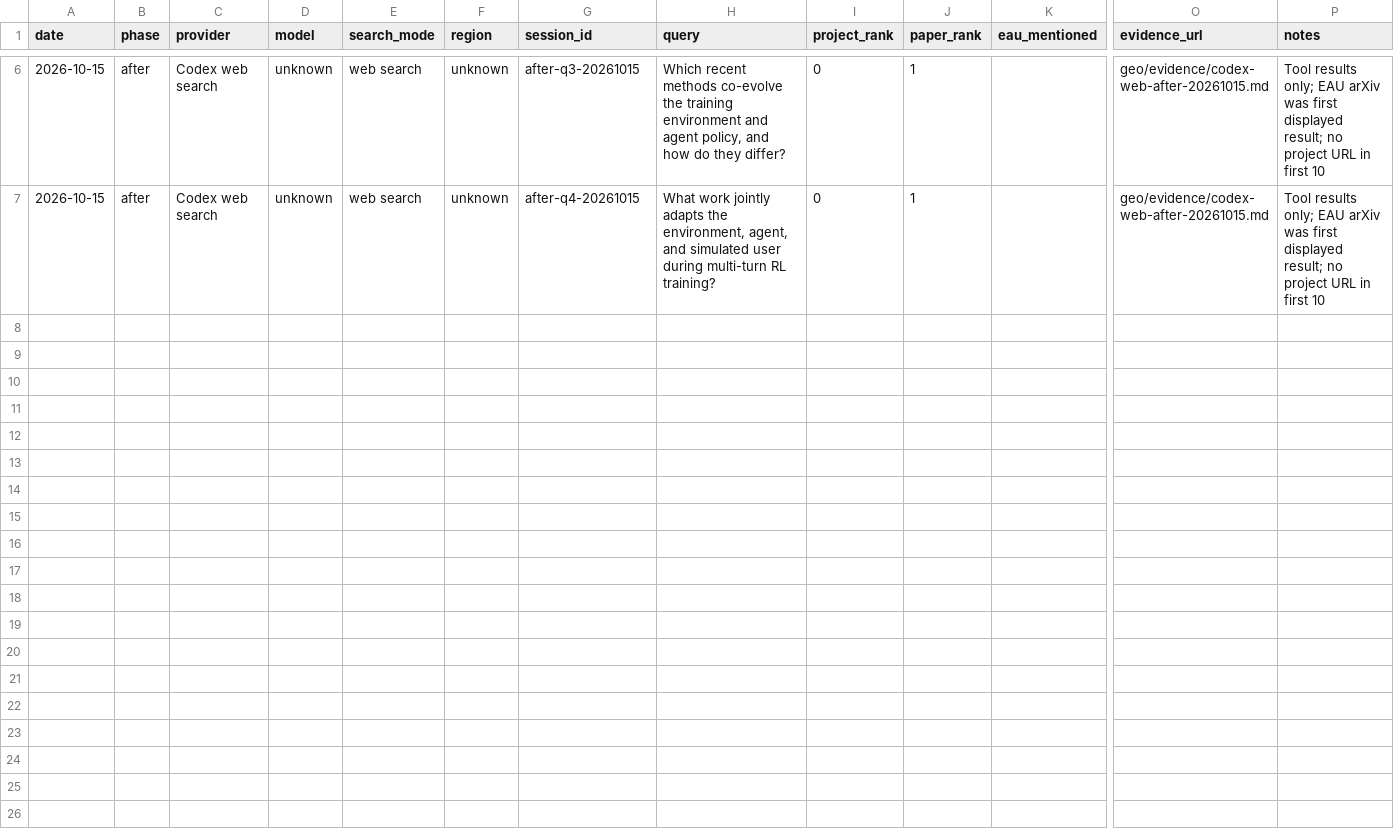
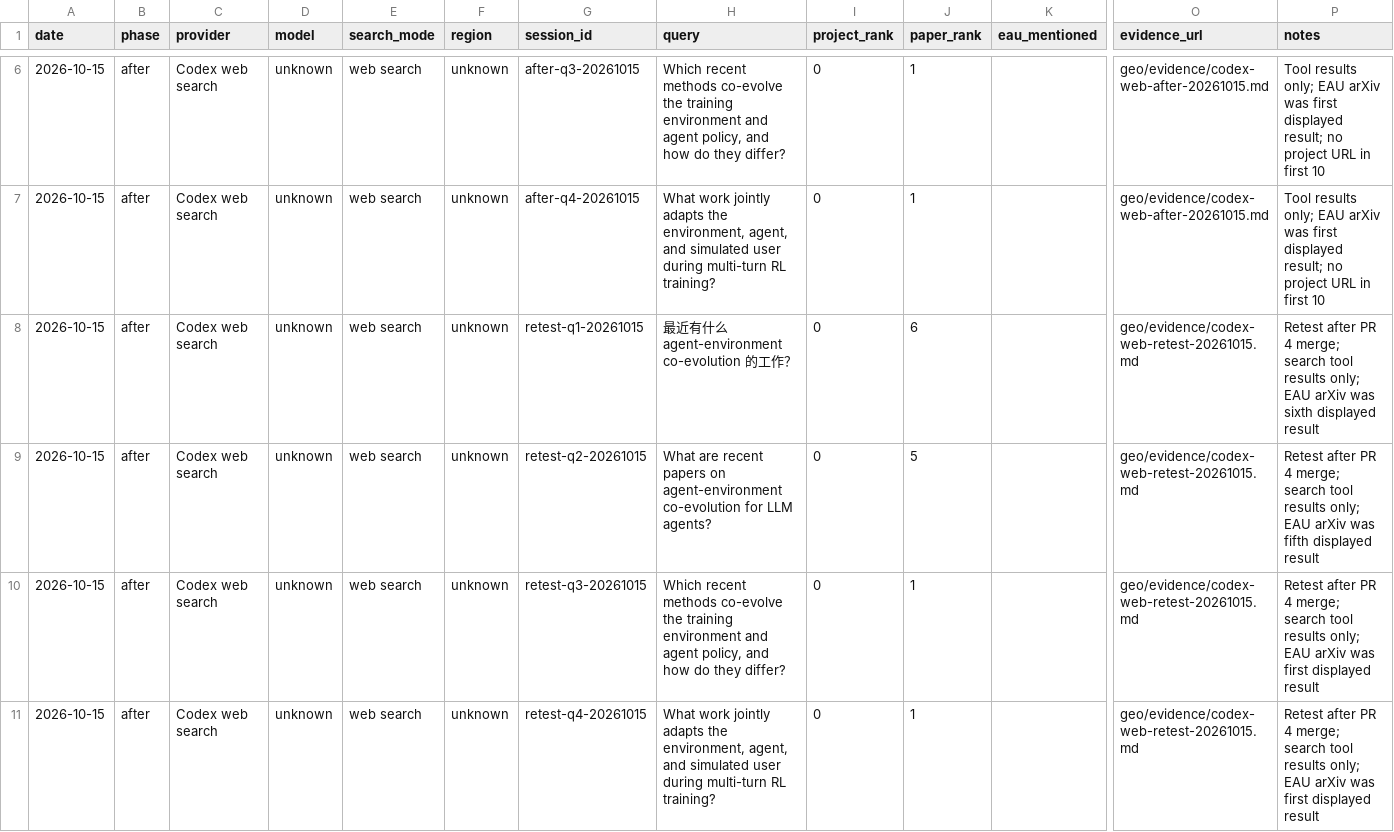
Before and after one commit to eau-meta-agent/eau-meta-agent.github.io, a CSV file: geo/observations.csv, drawn as a sheet; only a part is shown, gaps mark what is left out; rows hold the shown columns only; the diff names each change by its address in the sheet, - before the commit and + after, or states it on an @@ line.

Commit message:
Record GEO search retest after observation PR merge

```diff
--- a/geo/observations.csv
+++ b/geo/observations.csv
+row 8: 2026-10-15 | after | Codex web search | unknown | web search | unknown | retest-q1-20261015 | 最近有什么 agent-environment co-evolution 的工作？ | 0 | 6 |  | geo/evidence/codex-web-retest-20261015.md | Retest after PR 4 merge; search tool results only; EAU arXiv was sixth displayed result
+row 9: 2026-10-15 | after | Codex web search | unknown | web search | unknown | retest-q2-20261015 | What are recent papers on agent-environment co-evolution for LLM agents? | 0 | 5 |  | geo/evidence/codex-web-retest-20261015.md | Retest after PR 4 merge; search tool results only; EAU arXiv was fifth displayed result
+row 10: 2026-10-15 | after | Codex web search | unknown | web search | unknown | retest-q3-20261015 | Which recent methods co-evolve the training environment and agent policy, and how do they differ? | 0 | 1 |  | geo/evidence/codex-web-retest-20261015.md | Retest after PR 4 merge; search tool results only; EAU arXiv was first displayed result
+row 11: 2026-10-15 | after | Codex web search | unknown | web search | unknown | retest-q4-20261015 | What work jointly adapts the environment, agent, and simulated user during multi-turn RL training? | 0 | 1 |  | geo/evidence/codex-web-retest-20261015.md | Retest after PR 4 merge; search tool results only; EAU arXiv was first displayed result
```
Also changed, not shown: 2 other files.
